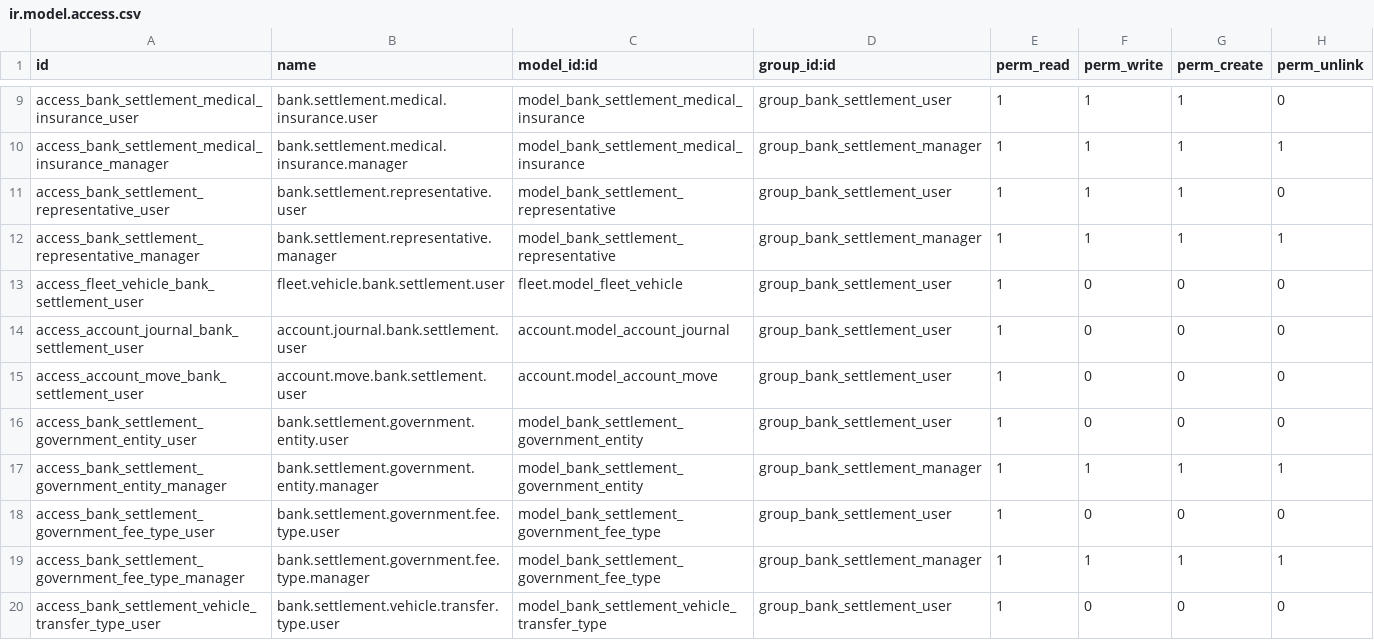
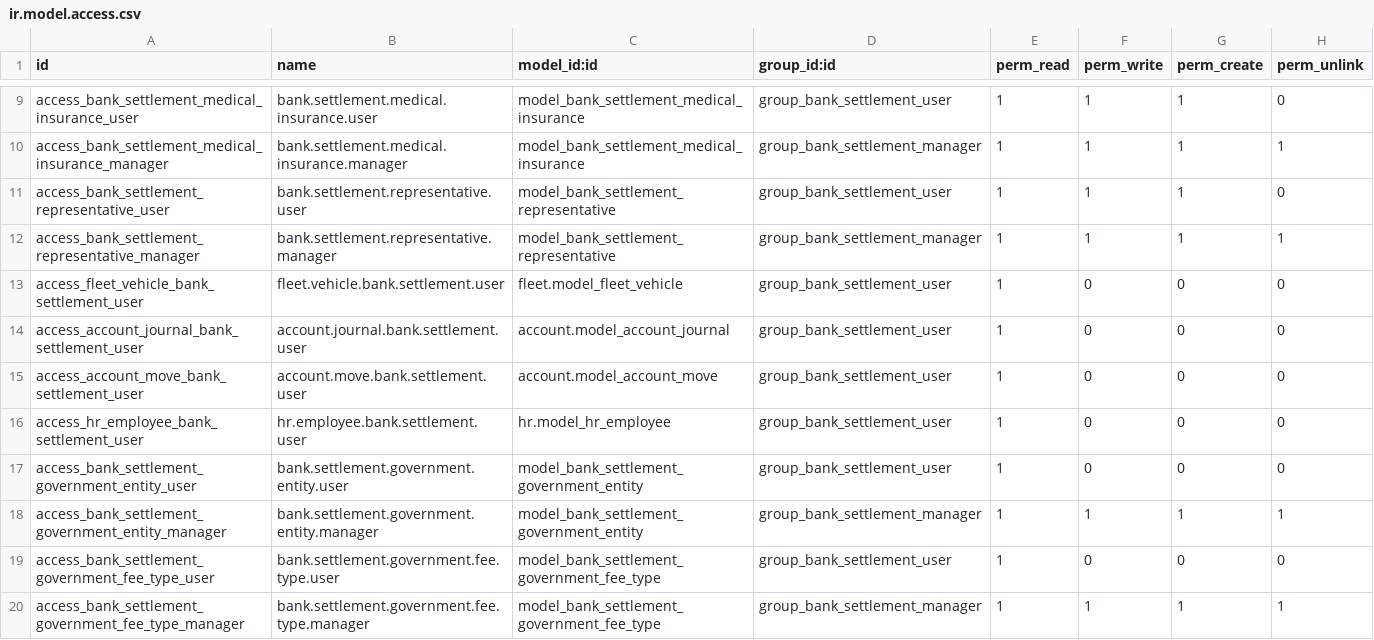
Before and after one commit to RaySaad/tabarikyan, a CSV file: bank_settlement/security/ir.model.access.csv, drawn as a sheet; only a part is shown, gaps mark what is left out; the shorter side is filled out with more unchanged rows.

```diff
--- a/bank_settlement/security/ir.model.access.csv
+++ b/bank_settlement/security/ir.model.access.csv
@@ -15,2 +15,3 @@ access_account_journal_bank_settlement_user,account.journal.bank.settlement.user
 access_account_move_bank_settlement_user,account.move.bank.settlement.user,account.model_account_move,group_bank_settlement_user,1,0,0,0
+access_hr_employee_bank_settlement_user,hr.employee.bank.settlement.user,hr.model_hr_employee,group_bank_settlement_user,1,0,0,0
 access_bank_settlement_government_entity_user,bank.settlement.government.entity.user,model_bank_settlement_government_entity,group_bank_settlement_user,1,0,0,0
```
Also changed, not shown: 3 other files.
